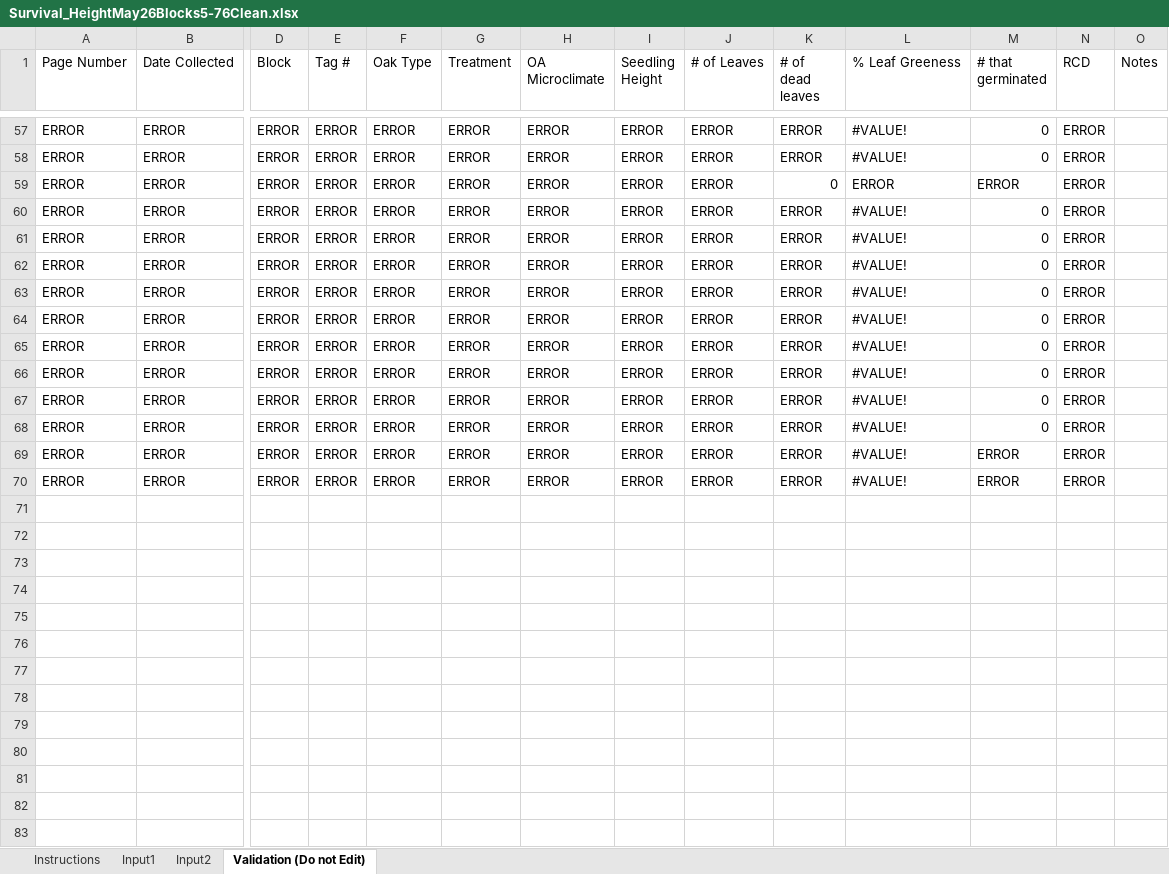
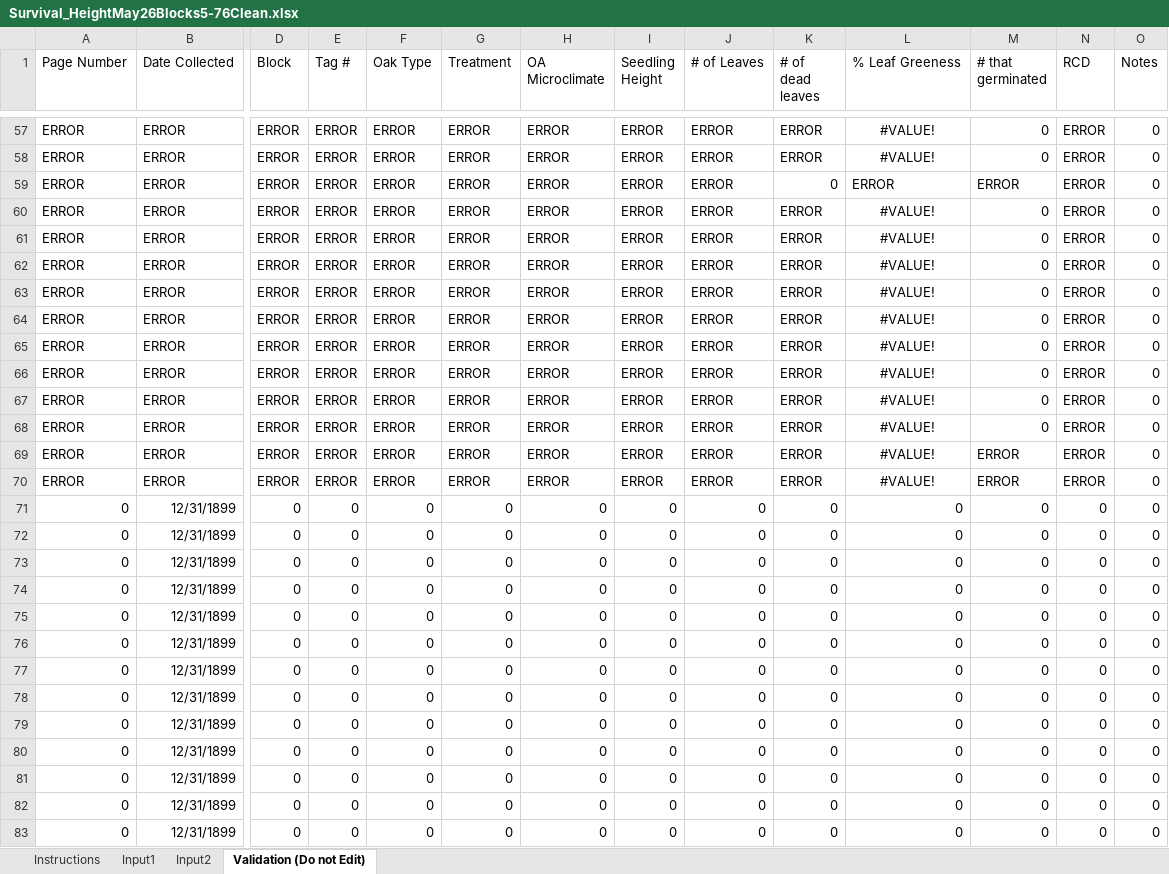
Before and after one commit to jeremiahkaplan650/AdvancedQuantF26, an Excel workbook: Oak Project/Data/Survival_HeightMay26Blocks5-76Clean.xlsx, sheet Validation (Do not Edit), drawn as a sheet; only a part is shown, gaps mark what is left out; values as stored, in another font and other column widths than the file's, no borders; charts and pictures not drawn; rows hold the shown columns only; the diff covers the shown part only; the diff names each change by its address in the sheet, - before the commit and + after, or states it on an @@ line.

```diff
--- a/Oak Project/Data/Survival_HeightMay26Blocks5-76Clean.xlsx (sheet Validation (Do not Edit))
+++ b/Oak Project/Data/Survival_HeightMay26Blocks5-76Clean.xlsx (sheet Validation (Do not Edit))
-L57:L58 alignment: left
+L57:L58 alignment: center
-O57:O70 (Notes): (empty)
+O57:O70 (Notes): 0
-L60:L70 alignment: left
+L60:L70 alignment: center
+row 71: 0 | 12/31/1899 | 0 | 0 | 0 | 0 | 0 | 0 | 0 | 0 | 0 | 0 | 0 | 0
+row 72: 0 | 12/31/1899 | 0 | 0 | 0 | 0 | 0 | 0 | 0 | 0 | 0 | 0 | 0 | 0
+row 73: 0 | 12/31/1899 | 0 | 0 | 0 | 0 | 0 | 0 | 0 | 0 | 0 | 0 | 0 | 0
+row 74: 0 | 12/31/1899 | 0 | 0 | 0 | 0 | 0 | 0 | 0 | 0 | 0 | 0 | 0 | 0
+row 75: 0 | 12/31/1899 | 0 | 0 | 0 | 0 | 0 | 0 | 0 | 0 | 0 | 0 | 0 | 0
+row 76: 0 | 12/31/1899 | 0 | 0 | 0 | 0 | 0 | 0 | 0 | 0 | 0 | 0 | 0 | 0
+row 77: 0 | 12/31/1899 | 0 | 0 | 0 | 0 | 0 | 0 | 0 | 0 | 0 | 0 | 0 | 0
+row 78: 0 | 12/31/1899 | 0 | 0 | 0 | 0 | 0 | 0 | 0 | 0 | 0 | 0 | 0 | 0
+row 79: 0 | 12/31/1899 | 0 | 0 | 0 | 0 | 0 | 0 | 0 | 0 | 0 | 0 | 0 | 0
+row 80: 0 | 12/31/1899 | 0 | 0 | 0 | 0 | 0 | 0 | 0 | 0 | 0 | 0 | 0 | 0
+row 81: 0 | 12/31/1899 | 0 | 0 | 0 | 0 | 0 | 0 | 0 | 0 | 0 | 0 | 0 | 0
+row 82: 0 | 12/31/1899 | 0 | 0 | 0 | 0 | 0 | 0 | 0 | 0 | 0 | 0 | 0 | 0
+row 83: 0 | 12/31/1899 | 0 | 0 | 0 | 0 | 0 | 0 | 0 | 0 | 0 | 0 | 0 | 0
```
Also changed, not shown: 103 added rows, 53 edited cells and cell formats elsewhere in this sheet, sheet Input1, formulas that keep their value, charts or pictures, 2 other files.
